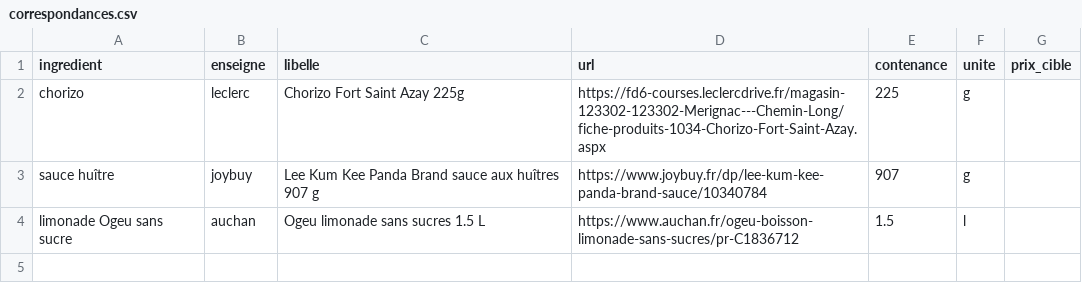
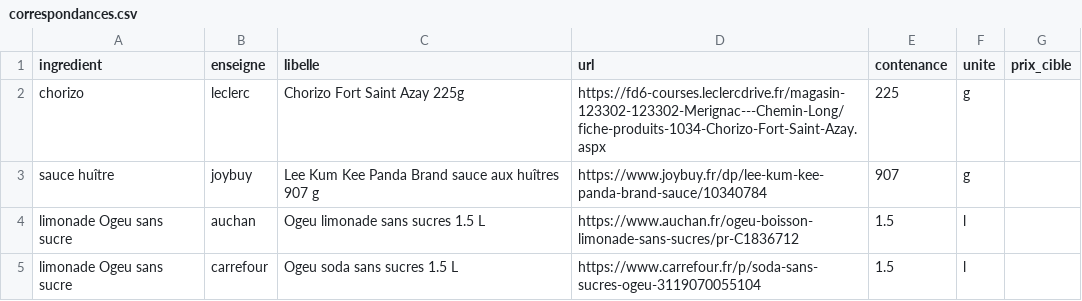
Before and after one commit to dondjadja/mr-cooook-web, a CSV file: outils/veille-prix/donnees/correspondances.csv, drawn as a sheet.

```diff
--- a/outils/veille-prix/donnees/correspondances.csv
+++ b/outils/veille-prix/donnees/correspondances.csv
@@ -4 +4,2 @@ sauce huître,joybuy,Lee Kum Kee Panda Brand sauce aux huîtres 907 g,https://ww
 limonade Ogeu sans sucre,auchan,Ogeu limonade sans sucres 1.5 L,https://www.auchan.fr/ogeu-boisson-limonade-sans-sucres/pr-C1836712,1.5,l,
+limonade Ogeu sans sucre,carrefour,Ogeu soda sans sucres 1.5 L,https://www.carrefour.fr/p/soda-sans-sucres-ogeu-3119070055104,1.5,l,
```
Also changed, not shown: 5 other files.
